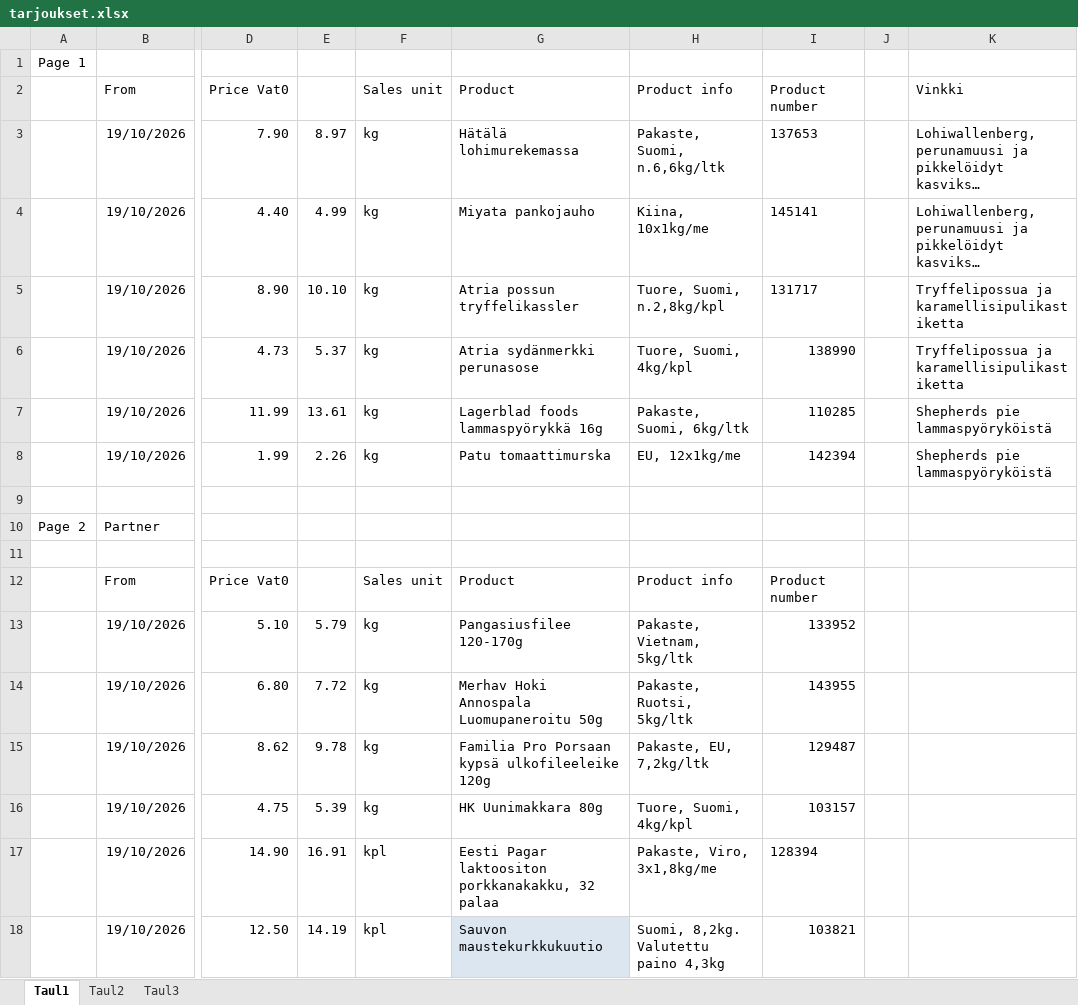
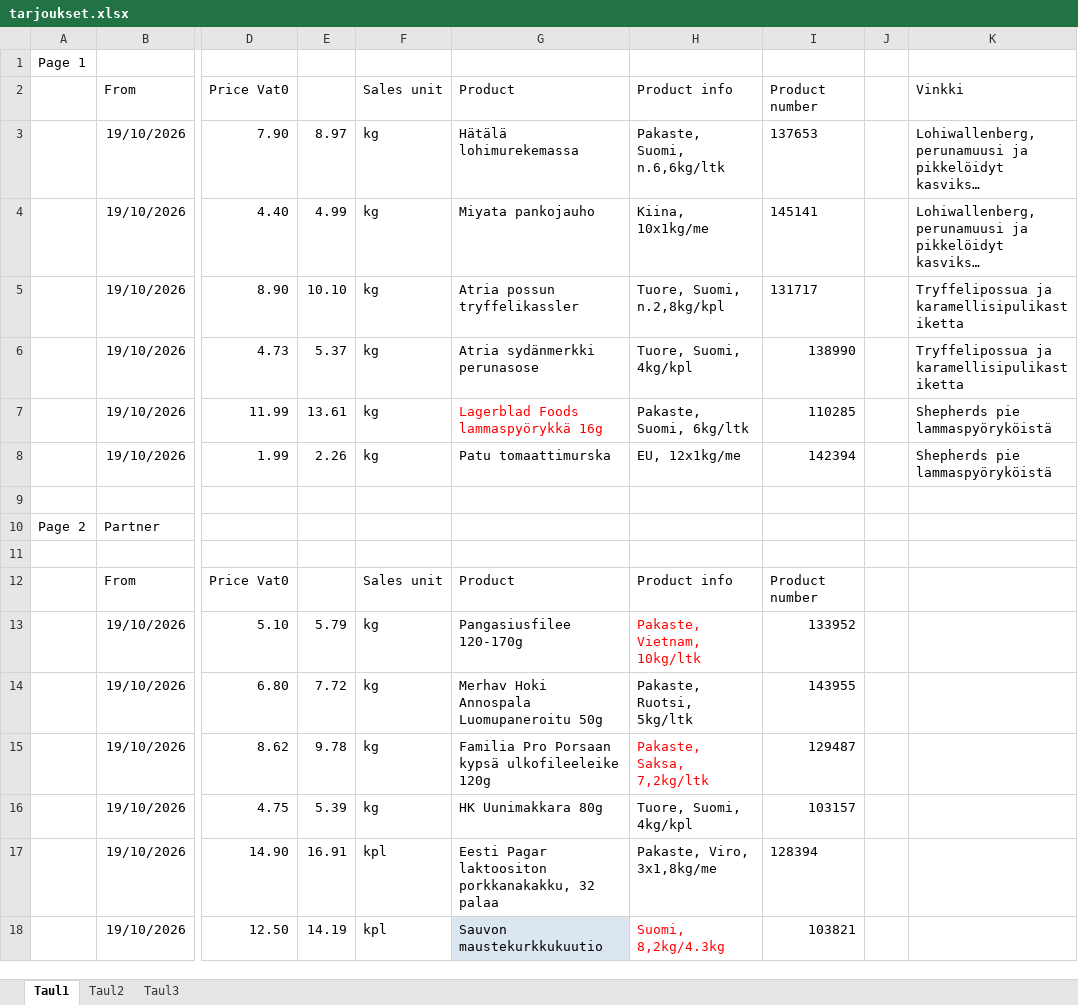
Before and after one commit to kirakrysanov-arch/main, an Excel workbook: viikkotarjoukset/tarjoukset.xlsx, sheet Taul1, drawn as a sheet; only a part is shown, gaps mark what is left out; long unchanged cells end in …; values as stored, in another font and other column widths than the file's, no borders; charts and pictures not drawn; the diff names each change by its address in the sheet, - before the commit and + after, or states it on an @@ line.

```diff
--- a/viikkotarjoukset/tarjoukset.xlsx (sheet Taul1)
+++ b/viikkotarjoukset/tarjoukset.xlsx (sheet Taul1)
-G7 (Product): Lagerblad foods lammaspyörykkä 16g
+G7 (Product): Lagerblad Foods lammaspyörykkä 16g
-G7 text colour: black
+G7 text colour: #FF0000
-H13 (Product info): Pakaste, Vietnam, 5kg/ltk
+H13 (Product info): Pakaste, Vietnam, 10kg/ltk
-H13 text colour: black
+H13 text colour: #FF0000
-H15 (Product info): Pakaste, EU, 7,2kg/ltk
+H15 (Product info): Pakaste, Saksa, 7,2kg/ltk
-H15 text colour: black
+H15 text colour: #FF0000
-H18 (Product info): Suomi, 8,2kg. Valutettu paino 4,3kg
+H18 (Product info): Suomi, 8,2kg/4.3kg
-H18 text colour: black
+H18 text colour: #FF0000
```
Also changed, not shown: 7 other files.
